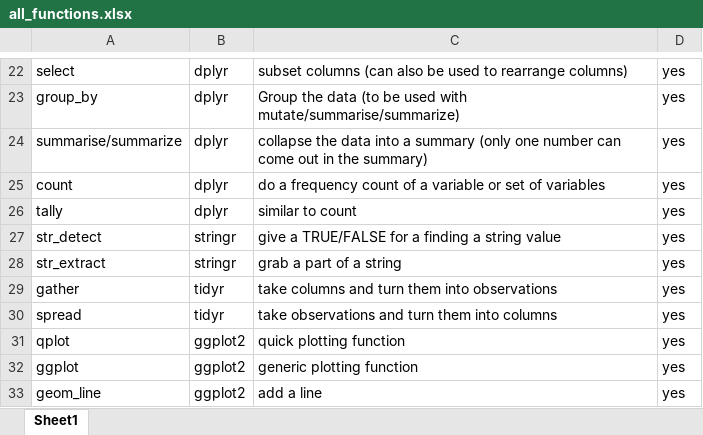
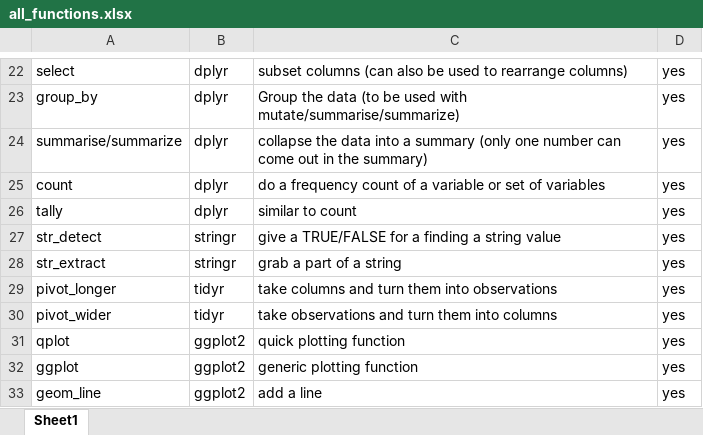
Before and after one commit to jhudsl/intro_to_r, an Excel workbook: all_functions.xlsx, sheet Sheet1, drawn as a sheet; only a part is shown, gaps mark what is left out; values as stored, in another font and other column widths than the file's, no borders; the diff names each change by its address in the sheet, - before the commit and + after, or states it on an @@ line.

Commit message:
Update lists of functions

```diff
--- a/all_functions.xlsx (sheet Sheet1)
+++ b/all_functions.xlsx (sheet Sheet1)
-A29: gather
+A29: pivot_longer
-A30: spread
+A30: pivot_wider
```
Also changed, not shown: 1 other file.
